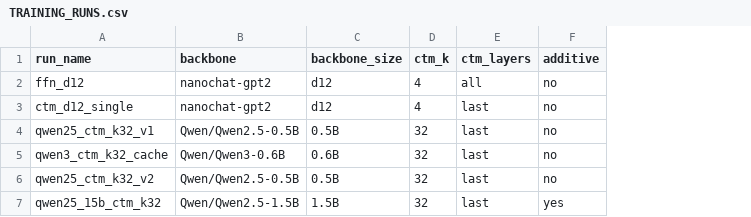
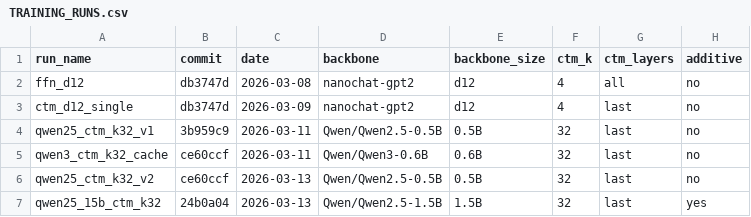
Before and after one commit to rotkonetworks/nanoctm, a CSV file: TRAINING_RUNS.csv, drawn as a sheet; only a part is shown; the diff names each change by its address in the sheet, - before the commit and + after, or states it on an @@ line.

```diff
--- a/TRAINING_RUNS.csv
+++ b/TRAINING_RUNS.csv
+column B (commit), rows 2-7: db3747d | db3747d | 3b959c9 | ce60ccf | ce60ccf | 24b0a04
+column C (date), rows 2-7: 2026-03-08 | 2026-03-09 | 2026-03-11 | 2026-03-11 | 2026-03-13 | 2026-03-13
```
